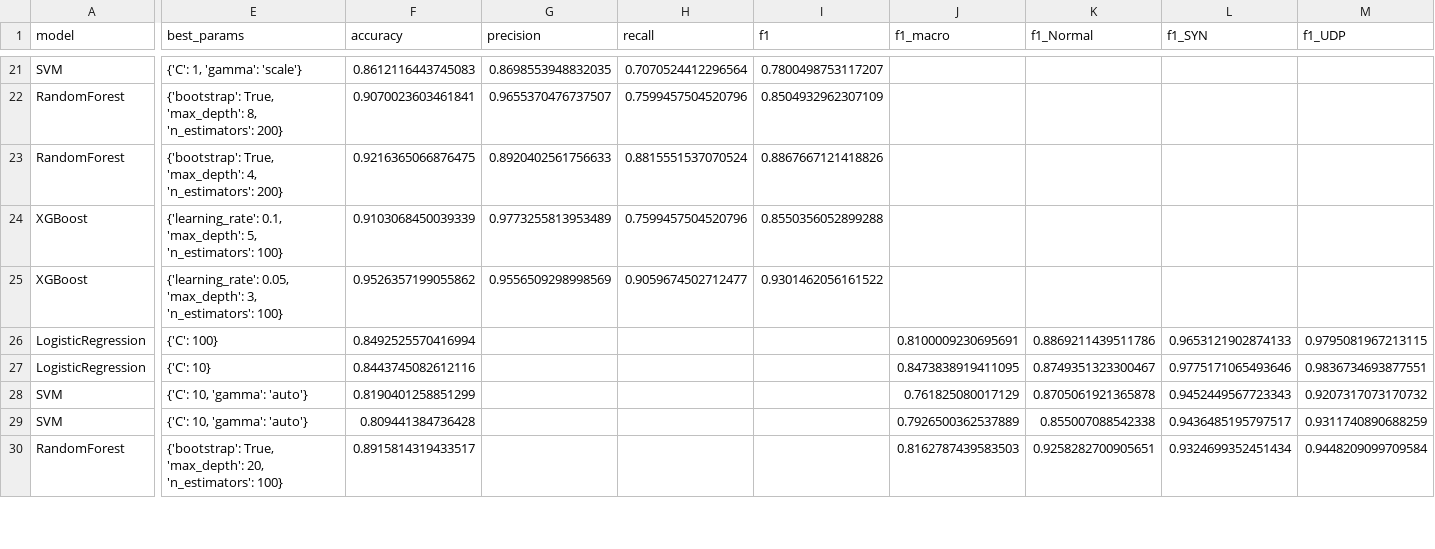
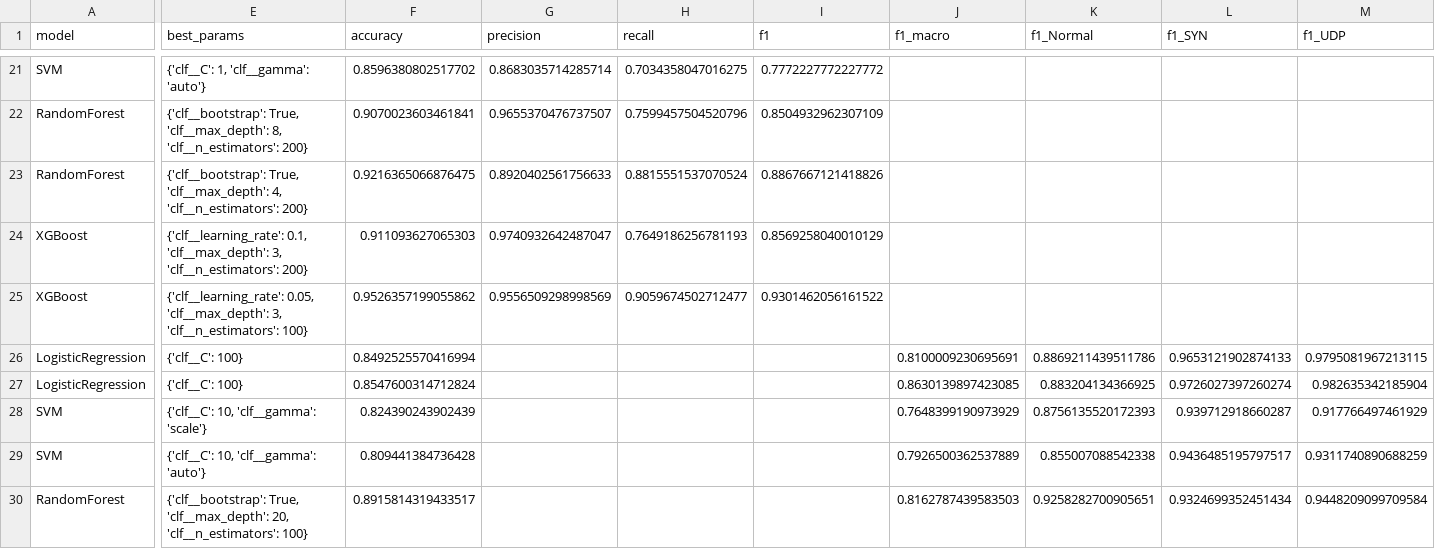
Before and after one commit to AntoniLenart/electronics-4596397, a CSV file: data/combined_prod_3x3h/common_testset_results/all_results_multiseed.csv, drawn as a sheet; only a part is shown, gaps mark what is left out; the diff covers the shown part only; the diff names each change by its address in the sheet, - before the commit and + after, or states it on an @@ line.

```diff
--- a/data/combined_prod_3x3h/common_testset_results/all_results_multiseed.csv
+++ b/data/combined_prod_3x3h/common_testset_results/all_results_multiseed.csv
-E21 (best_params): {'C': 1, 'gamma': 'scale'}
+E21 (best_params): {'clf__C': 1, 'clf__gamma': 'auto'}
-F21 (accuracy): 0.8612116443745083
+F21 (accuracy): 0.8596380802517702
-G21 (precision): 0.8698553948832035
+G21 (precision): 0.8683035714285714
-H21 (recall): 0.7070524412296564
+H21 (recall): 0.7034358047016275
-I21 (f1): 0.7800498753117207
+I21 (f1): 0.7772227772227772
-E22 (best_params): {'bootstrap': True, 'max_depth': 8, 'n_estimators': 200}
+E22 (best_params): {'clf__bootstrap': True, 'clf__max_depth': 8, 'clf__n_estimators': 200}
-E23 (best_params): {'bootstrap': True, 'max_depth': 4, 'n_estimators': 200}
+E23 (best_params): {'clf__bootstrap': True, 'clf__max_depth': 4, 'clf__n_estimators': 200}
-E24 (best_params): {'learning_rate': 0.1, 'max_depth': 5, 'n_estimators': 100}
+E24 (best_params): {'clf__learning_rate': 0.1, 'clf__max_depth': 3, 'clf__n_estimators': 200}
-F24 (accuracy): 0.9103068450039339
+F24 (accuracy): 0.911093627065303
-G24 (precision): 0.9773255813953489
+G24 (precision): 0.9740932642487047
-H24 (recall): 0.7599457504520796
+H24 (recall): 0.7649186256781193
-I24 (f1): 0.8550356052899288
+I24 (f1): 0.8569258040010129
-E25 (best_params): {'learning_rate': 0.05, 'max_depth': 3, 'n_estimators': 100}
+E25 (best_params): {'clf__learning_rate': 0.05, 'clf__max_depth': 3, 'clf__n_estimators': 100}
-E26 (best_params): {'C': 100}
+E26 (best_params): {'clf__C': 100}
-E27 (best_params): {'C': 10}
+E27 (best_params): {'clf__C': 100}
-F27 (accuracy): 0.8443745082612116
+F27 (accuracy): 0.8547600314712824
-J27 (f1_macro): 0.8473838919411095
+J27 (f1_macro): 0.8630139897423085
-K27 (f1_Normal): 0.8749351323300467
+K27 (f1_Normal): 0.883204134366925
-L27 (f1_SYN): 0.9775171065493646
+L27 (f1_SYN): 0.9726027397260274
-M27 (f1_UDP): 0.9836734693877551
+M27 (f1_UDP): 0.982635342185904
-E28 (best_params): {'C': 10, 'gamma': 'auto'}
+E28 (best_params): {'clf__C': 10, 'clf__gamma': 'scale'}
-F28 (accuracy): 0.8190401258851299
+F28 (accuracy): 0.824390243902439
-J28 (f1_macro): 0.761825080017129
+J28 (f1_macro): 0.7648399190973929
-K28 (f1_Normal): 0.8705061921365878
+K28 (f1_Normal): 0.8756135520172393
-L28 (f1_SYN): 0.9452449567723343
+L28 (f1_SYN): 0.939712918660287
-M28 (f1_UDP): 0.9207317073170732
+M28 (f1_UDP): 0.917766497461929
-E29 (best_params): {'C': 10, 'gamma': 'auto'}
+E29 (best_params): {'clf__C': 10, 'clf__gamma': 'auto'}
-E30 (best_params): {'bootstrap': True, 'max_depth': 20, 'n_estimators': 100}
+E30 (best_params): {'clf__bootstrap': True, 'clf__max_depth': 20, 'clf__n_estimators': 100}
```
Also changed, not shown: 123 edited cells elsewhere in this file, data/combined_prod_3x3h/random_split_results/random_split_summary.csv, data/combined_prod_3x3h/windowgrouped_results/RandomForest_binary_groupkfold.csv, 48 other files.
